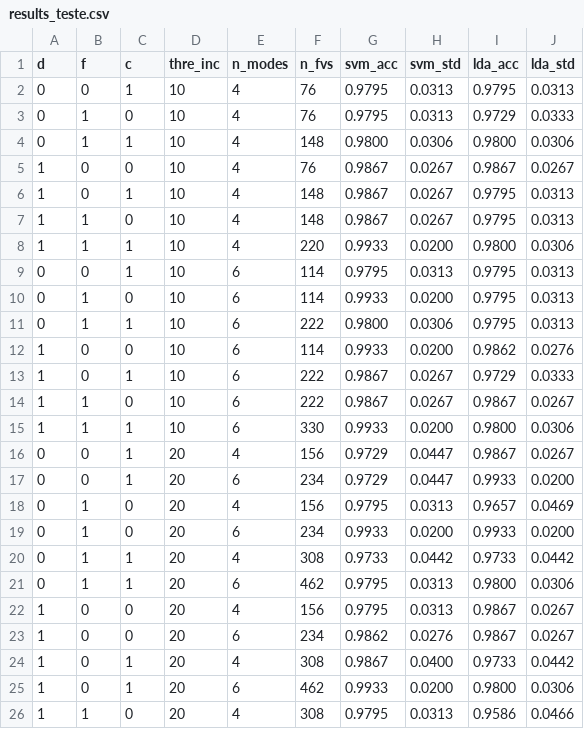
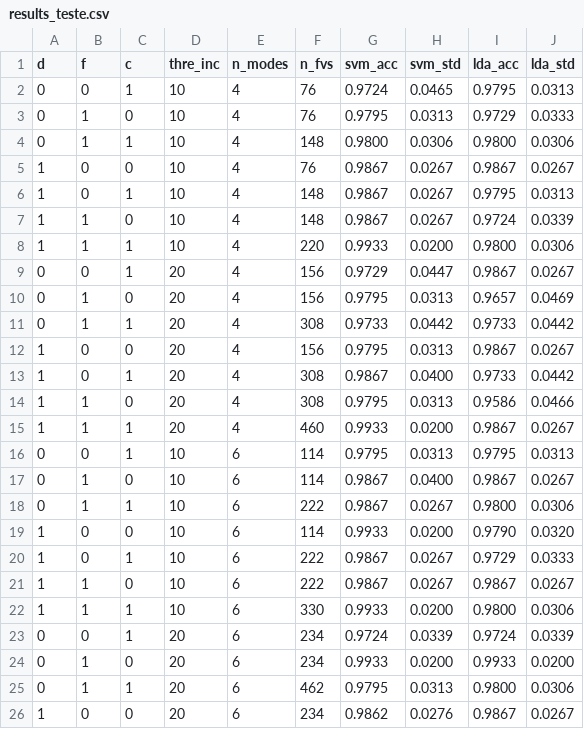
Before and after one commit to vesrozeno/shape-analysis-CN-FV, a CSV file: results/results_teste.csv, drawn as a sheet; only a part is shown; the diff covers the shown part only.

```diff
--- a/results/results_teste.csv
+++ b/results/results_teste.csv
@@ -1,3 +1,3 @@
 d,f,c,thre_inc,n_modes,n_fvs,svm_acc,svm_std,lda_acc,lda_std
-0,0,1,10,4,76,0.9795,0.0313,0.9795,0.0313
+0,0,1,10,4,76,0.9724,0.0465,0.9795,0.0313
 0,1,0,10,4,76,0.9795,0.0313,0.9729,0.0333
@@ -6,8 +6,15 @@ d,f,c,thre_inc,n_modes,n_fvs,svm_acc,svm_std,lda_acc,lda_std
 1,0,1,10,4,148,0.9867,0.0267,0.9795,0.0313
-1,1,0,10,4,148,0.9867,0.0267,0.9795,0.0313
+1,1,0,10,4,148,0.9867,0.0267,0.9724,0.0339
 1,1,1,10,4,220,0.9933,0.0200,0.9800,0.0306
+0,0,1,20,4,156,0.9729,0.0447,0.9867,0.0267
+0,1,0,20,4,156,0.9795,0.0313,0.9657,0.0469
+0,1,1,20,4,308,0.9733,0.0442,0.9733,0.0442
+1,0,0,20,4,156,0.9795,0.0313,0.9867,0.0267
+1,0,1,20,4,308,0.9867,0.0400,0.9733,0.0442
+1,1,0,20,4,308,0.9795,0.0313,0.9586,0.0466
+1,1,1,20,4,460,0.9933,0.0200,0.9867,0.0267
 0,0,1,10,6,114,0.9795,0.0313,0.9795,0.0313
-0,1,0,10,6,114,0.9933,0.0200,0.9795,0.0313
-0,1,1,10,6,222,0.9800,0.0306,0.9795,0.0313
-1,0,0,10,6,114,0.9933,0.0200,0.9862,0.0276
+0,1,0,10,6,114,0.9867,0.0400,0.9867,0.0267
+0,1,1,10,6,222,0.9867,0.0267,0.9800,0.0306
+1,0,0,10,6,114,0.9933,0.0200,0.9790,0.0320
 1,0,1,10,6,222,0.9867,0.0267,0.9729,0.0333
@@ -15,12 +22,5 @@ d,f,c,thre_inc,n_modes,n_fvs,svm_acc,svm_std,lda_acc,lda_std
 1,1,1,10,6,330,0.9933,0.0200,0.9800,0.0306
-0,0,1,20,4,156,0.9729,0.0447,0.9867,0.0267
-0,0,1,20,6,234,0.9729,0.0447,0.9933,0.0200
-0,1,0,20,4,156,0.9795,0.0313,0.9657,0.0469
+0,0,1,20,6,234,0.9724,0.0339,0.9724,0.0339
 0,1,0,20,6,234,0.9933,0.0200,0.9933,0.0200
-0,1,1,20,4,308,0.9733,0.0442,0.9733,0.0442
 0,1,1,20,6,462,0.9795,0.0313,0.9800,0.0306
-1,0,0,20,4,156,0.9795,0.0313,0.9867,0.0267
 1,0,0,20,6,234,0.9862,0.0276,0.9867,0.0267
-1,0,1,20,4,308,0.9867,0.0400,0.9733,0.0442
-1,0,1,20,6,462,0.9933,0.0200,0.9800,0.0306
-1,1,0,20,4,308,0.9795,0.0313,0.9586,0.0466
```
Also changed, not shown: 7 edited cells elsewhere in this file, 2 other files.
